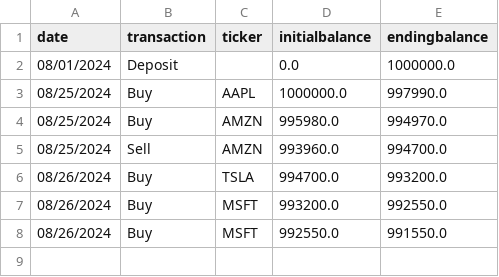
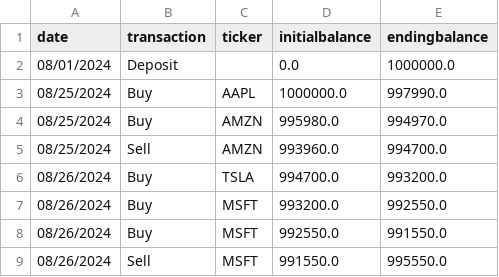
Before and after one commit to lsroxas/pds-lt1-stock-tracker, a CSV file: App/transactions.csv, drawn as a sheet; the diff names each change by its address in the sheet, - before the commit and + after, or states it on an @@ line.

Commit message:
Completed basic buy and sell function

```diff
--- a/App/transactions.csv
+++ b/App/transactions.csv
+row 9: 08/26/2024 | Sell | MSFT | 991550.0 | 995550.0
```
Also changed, not shown: App/porfolio.csv, 2 other files.
